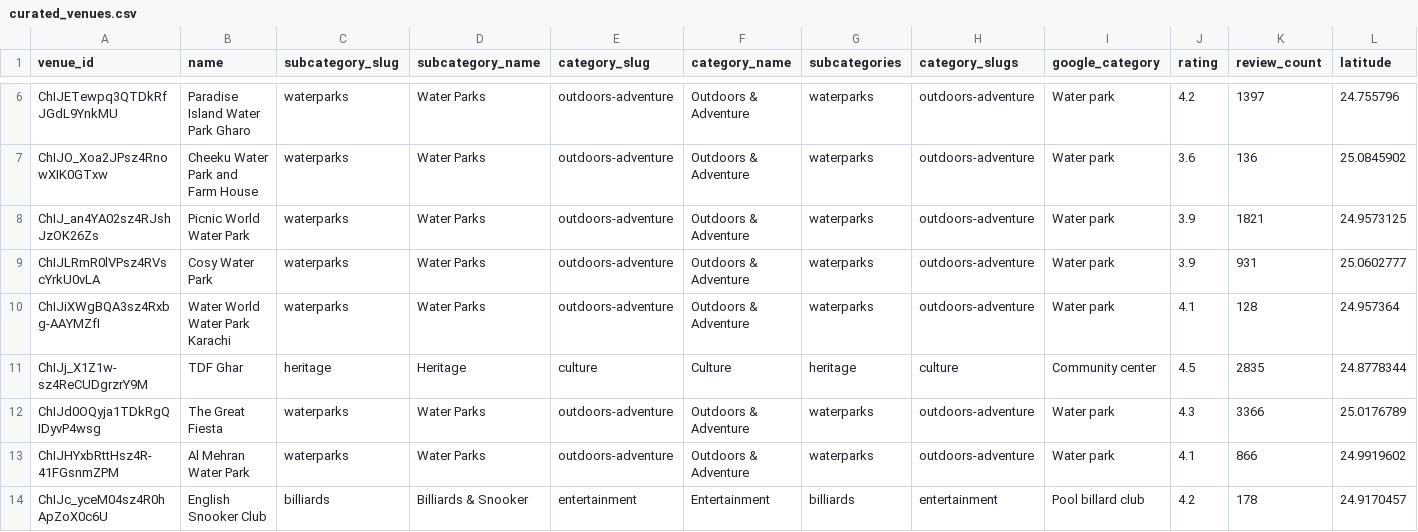
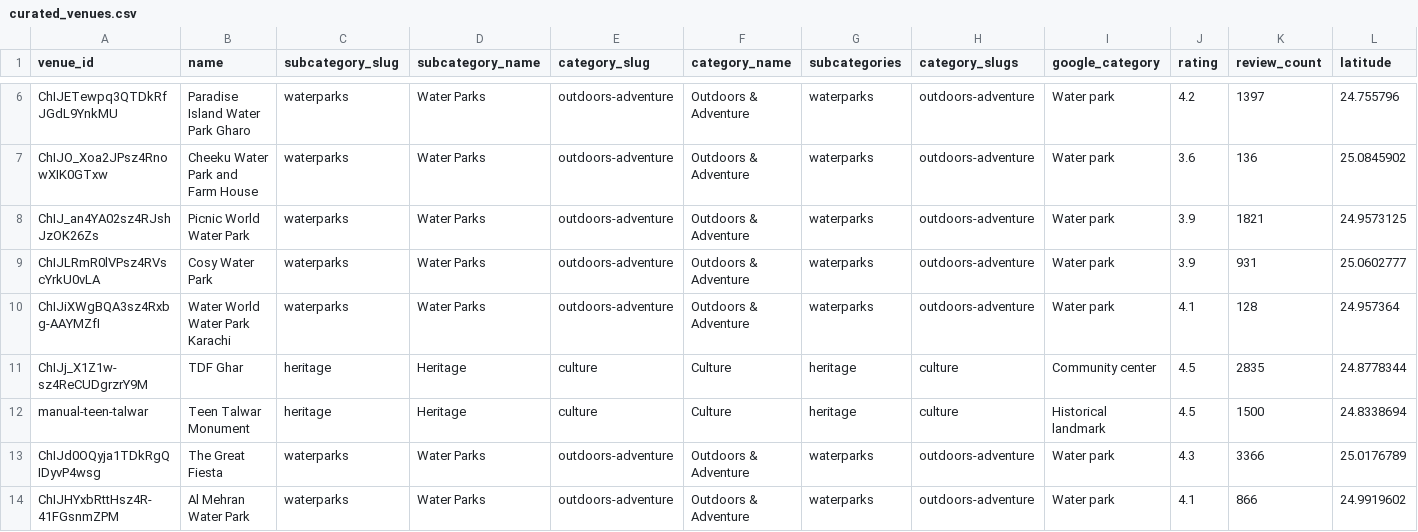
Before and after one commit to hassanraza04/niklo, a CSV file: pipeline/transform/seeds/curated_venues.csv, drawn as a sheet; only a part is shown, gaps mark what is left out; the shorter side is filled out with more unchanged rows; rows hold the shown columns only; the diff names each change by its address in the sheet, - before the commit and + after, or states it on an @@ line.

Commit message:
add teen talwar

```diff
--- a/pipeline/transform/seeds/curated_venues.csv
+++ b/pipeline/transform/seeds/curated_venues.csv
+row 12: manual-teen-talwar | Teen Talwar Monument | heritage | Heritage | culture | Culture | heritage | culture | Historical landmark | 4.5 | 1500 | 24.8338694
```
Also changed, not shown: data/live_listings.csv, 8 other files.
